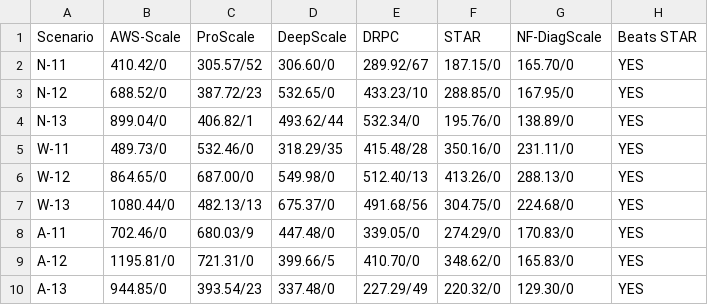
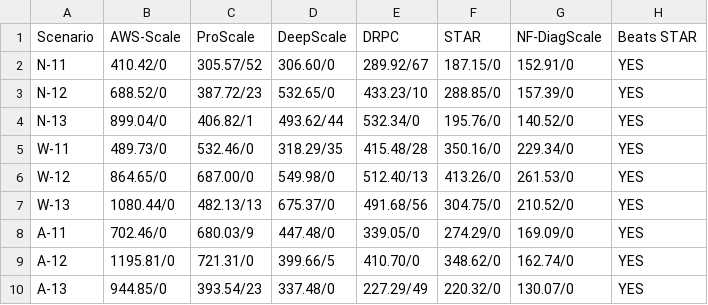
Before and after one commit to Joyjeet045/Hybrid-Cloud-Auto-Scaling, a CSV file: reporting/tables/table1_comparison.csv, drawn as a sheet.

```diff
--- a/reporting/tables/table1_comparison.csv
+++ b/reporting/tables/table1_comparison.csv
@@ -1,10 +1,10 @@
 "Scenario","AWS-Scale","ProScale","DeepScale","DRPC","STAR","NF-DiagScale","Beats STAR"
-"N-11","410.42/0","305.57/52","306.60/0","289.92/67","187.15/0","165.70/0","YES"
-"N-12","688.52/0","387.72/23","532.65/0","433.23/10","288.85/0","167.95/0","YES"
-"N-13","899.04/0","406.82/1","493.62/44","532.34/0","195.76/0","138.89/0","YES"
-"W-11","489.73/0","532.46/0","318.29/35","415.48/28","350.16/0","231.11/0","YES"
-"W-12","864.65/0","687.00/0","549.98/0","512.40/13","413.26/0","288.13/0","YES"
-"W-13","1080.44/0","482.13/13","675.37/0","491.68/56","304.75/0","224.68/0","YES"
-"A-11","702.46/0","680.03/9","447.48/0","339.05/0","274.29/0","170.83/0","YES"
-"A-12","1195.81/0","721.31/0","399.66/5","410.70/0","348.62/0","165.83/0","YES"
-"A-13","944.85/0","393.54/23","337.48/0","227.29/49","220.32/0","129.30/0","YES"
+"N-11","410.42/0","305.57/52","306.60/0","289.92/67","187.15/0","152.91/0","YES"
+"N-12","688.52/0","387.72/23","532.65/0","433.23/10","288.85/0","157.39/0","YES"
+"N-13","899.04/0","406.82/1","493.62/44","532.34/0","195.76/0","140.52/0","YES"
+"W-11","489.73/0","532.46/0","318.29/35","415.48/28","350.16/0","229.34/0","YES"
+"W-12","864.65/0","687.00/0","549.98/0","512.40/13","413.26/0","261.53/0","YES"
+"W-13","1080.44/0","482.13/13","675.37/0","491.68/56","304.75/0","210.52/0","YES"
+"A-11","702.46/0","680.03/9","447.48/0","339.05/0","274.29/0","169.09/0","YES"
+"A-12","1195.81/0","721.31/0","399.66/5","410.70/0","348.62/0","162.74/0","YES"
+"A-13","944.85/0","393.54/23","337.48/0","227.29/49","220.32/0","130.07/0","YES"
```
Also changed, not shown: reporting/tables/table5_a14_comparison.csv, 17 other files.
